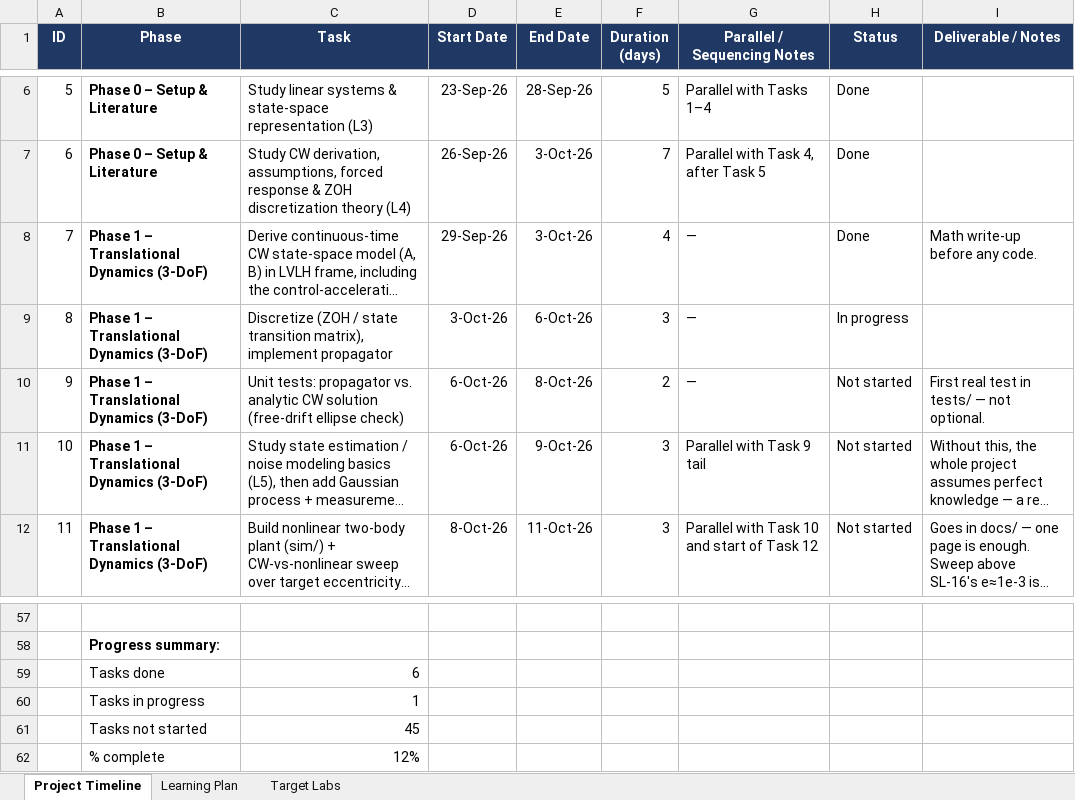
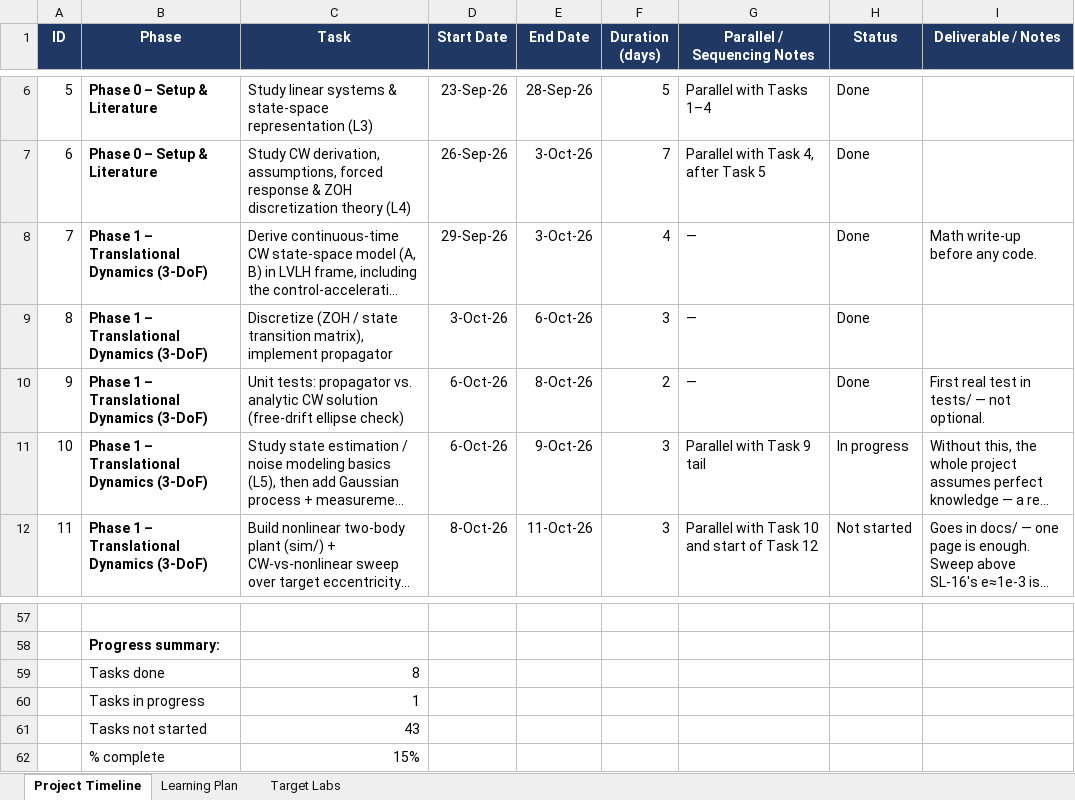
Before and after one commit to LeonardoAngeli/6-DoF-MPC-for-Active-Debris-Removal, an Excel workbook: ADR_MPC_Project_Timeline.xlsx, sheet Project Timeline, drawn as a sheet; only a part is shown, gaps mark what is left out; long unchanged cells end in …; values as stored, in another font and other column widths than the file's, no borders; conditional formats not drawn; the diff names each change by its address in the sheet, - before the commit and + after, or states it on an @@ line.

```diff
--- a/ADR_MPC_Project_Timeline.xlsx (sheet Project Timeline)
+++ b/ADR_MPC_Project_Timeline.xlsx (sheet Project Timeline)
-H9 (Status): In progress
+H9 (Status): Done
-H10 (Status): Not started
+H10 (Status): Done
-H11 (Status): Not started
+H11 (Status): In progress
-C59 (Task): 6
+C59 (Task): 8
-C61 (Task): 45
+C61 (Task): 43
-C62 (Task): 12%
+C62 (Task): 15%
```
Also changed, not shown: sheet Learning Plan, 3 other files.
